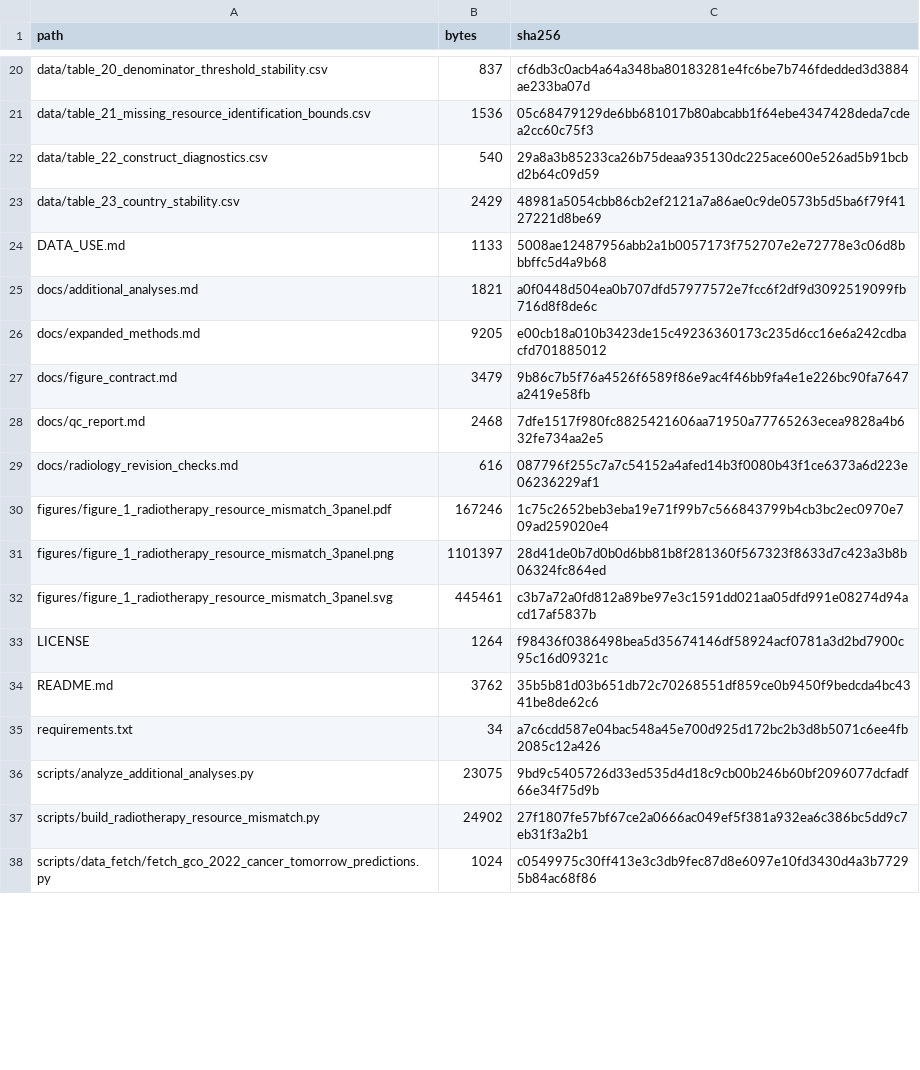
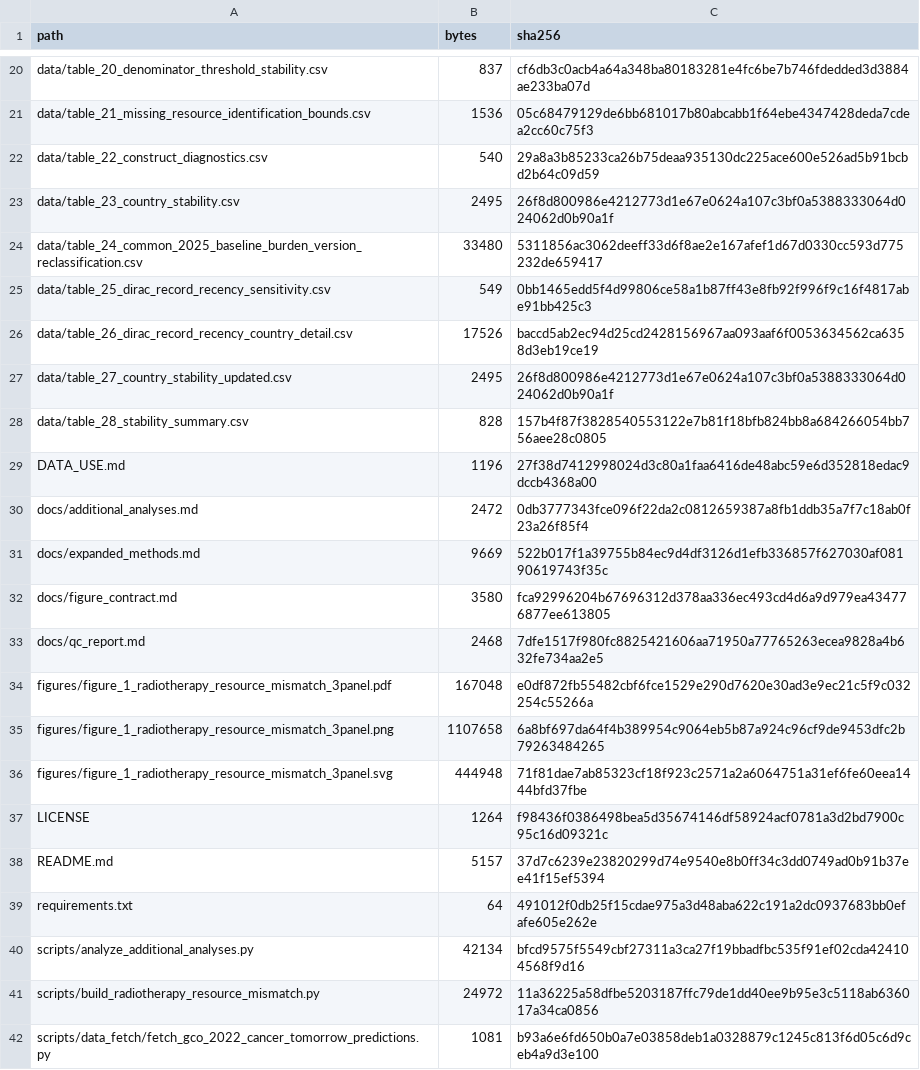
Before and after one commit to ammkkr/radiotherapy-resource-mismatch-globocan2024-dirac, a CSV file: MANIFEST.csv, drawn as a sheet; only a part is shown, gaps mark what is left out; the diff covers the shown part only.

Commit message:
Add common-baseline and resource-recency analyses

```diff
--- a/MANIFEST.csv
+++ b/MANIFEST.csv
@@ -22,17 +22,21 @@ data/table_21_missing_resource_identification_bounds.csv,1536,05c68479129de6bb68
 data/table_22_construct_diagnostics.csv,540,29a8a3b85233ca26b75deaa935130dc225ace600e526ad5b91bcbd2b64c09d59
-data/table_23_country_stability.csv,2429,48981a5054cbb86cb2ef2121a7a86ae0c9de0573b5d5ba6f79f4127221d8be69
-DATA_USE.md,1133,5008ae12487956abb2a1b0057173f752707e2e72778e3c06d8bbbffc5d4a9b68
-docs/additional_analyses.md,1821,a0f0448d504ea0b707dfd57977572e7fcc6f2df9d3092519099fb716d8f8de6c
-docs/expanded_methods.md,9205,e00cb18a010b3423de15c49236360173c235d6cc16e6a242cdbacfd701885012
-docs/figure_contract.md,3479,9b86c7b5f76a4526f6589f86e9ac4f46bb9fa4e1e226bc90fa7647a2419e58fb
+data/table_23_country_stability.csv,2495,26f8d800986e4212773d1e67e0624a107c3bf0a5388333064d024062d0b90a1f
+data/table_24_common_2025_baseline_burden_version_reclassification.csv,33480,5311856ac3062deeff33d6f8ae2e167afef1d67d0330cc593d775232de659417
+data/table_25_dirac_record_recency_sensitivity.csv,549,0bb1465edd5f4d99806ce58a1b87ff43e8fb92f996f9c16f4817abe91bb425c3
+data/table_26_dirac_record_recency_country_detail.csv,17526,baccd5ab2ec94d25cd2428156967aa093aaf6f0053634562ca6358d3eb19ce19
+data/table_27_country_stability_updated.csv,2495,26f8d800986e4212773d1e67e0624a107c3bf0a5388333064d024062d0b90a1f
+data/table_28_stability_summary.csv,828,157b4f87f3828540553122e7b81f18bfb824bb8a684266054bb756aee28c0805
+DATA_USE.md,1196,27f38d7412998024d3c80a1faa6416de48abc59e6d352818edac9dccb4368a00
+docs/additional_analyses.md,2472,0db3777343fce096f22da2c0812659387a8fb1ddb35a7f7c18ab0f23a26f85f4
+docs/expanded_methods.md,9669,522b017f1a39755b84ec9d4df3126d1efb336857f627030af08190619743f35c
+docs/figure_contract.md,3580,fca92996204b67696312d378aa336ec493cd4d6a9d979ea434776877ee613805
 docs/qc_report.md,2468,7dfe1517f980fc8825421606aa71950a77765263ecea9828a4b632fe734aa2e5
-docs/radiology_revision_checks.md,616,087796f255c7a7c54152a4afed14b3f0080b43f1ce6373a6d223e06236229af1
-figures/figure_1_radiotherapy_resource_mismatch_3panel.pdf,167246,1c75c2652beb3eba19e71f99b7c566843799b4cb3bc2ec0970e709ad259020e4
-figures/figure_1_radiotherapy_resource_mismatch_3panel.png,1101397,28d41de0b7d0b0d6bb81b8f281360f567323f8633d7c423a3b8b06324fc864ed
-figures/figure_1_radiotherapy_resource_mismatch_3panel.svg,445461,c3b7a72a0fd812a89be97e3c1591dd021aa05dfd991e08274d94acd17af5837b
+figures/figure_1_radiotherapy_resource_mismatch_3panel.pdf,167048,e0df872fb55482cbf6fce1529e290d7620e30ad3e9ec21c5f9c032254c55266a
+figures/figure_1_radiotherapy_resource_mismatch_3panel.png,1107658,6a8bf697da64f4b389954c9064eb5b87a924c96cf9de9453dfc2b79263484265
+figures/figure_1_radiotherapy_resource_mismatch_3panel.svg,444948,71f81dae7ab85323cf18f923c2571a2a6064751a31ef6fe60eea1444bfd37fbe
 LICENSE,1264,f98436f0386498bea5d35674146df58924acf0781a3d2bd7900c95c16d09321c
-README.md,3762,35b5b81d03b651db72c70268551df859ce0b9450f9bedcda4bc4341be8de62c6
-requirements.txt,34,a7c6cdd587e04bac548a45e700d925d172bc2b3d8b5071c6ee4fb2085c12a426
-scripts/analyze_additional_analyses.py,23075,9bd9c5405726d33ed535d4d18c9cb00b246b60bf2096077dcfadf66e34f75d9b
-scripts/build_radiotherapy_resource_mismatch.py,24902,27f1807fe57bf67ce2a0666ac049ef5f381a932ea6c386bc5dd9c7eb31f3a2b1
-scripts/data_fetch/fetch_gco_2022_cancer_tomorrow_predictions.py,1024,c0549975c30ff413e3c3db9fec87d8e6097e10fd3430d4a3b77295b84ac68f86
+README.md,5157,37d7c6239e23820299d74e9540e8b0ff34c3dd0749ad0b91b37ee41f15ef5394
+requirements.txt,64,491012f0db25f15cdae975a3d48aba622c191a2dc0937683bb0efafe605e262e
+scripts/analyze_additional_analyses.py,42134,bfcd9575f5549cbf27311a3ca27f19bbadfbc535f91ef02cda424104568f9d16
+scripts/build_radiotherapy_resource_mismatch.py,24972,11a36225a58dfbe5203187ffc79de1dd40ee9b95e3c5118ab636017a34ca0856
+scripts/data_fetch/fetch_gco_2022_cancer_tomorrow_predictions.py,1081,b93a6e6fd650b0a7e03858deb1a0328879c1245c813f6d05c6d9ceb4a9d3e100
```
Also changed, not shown: 14 edited cells elsewhere in this file, 26 other files.
